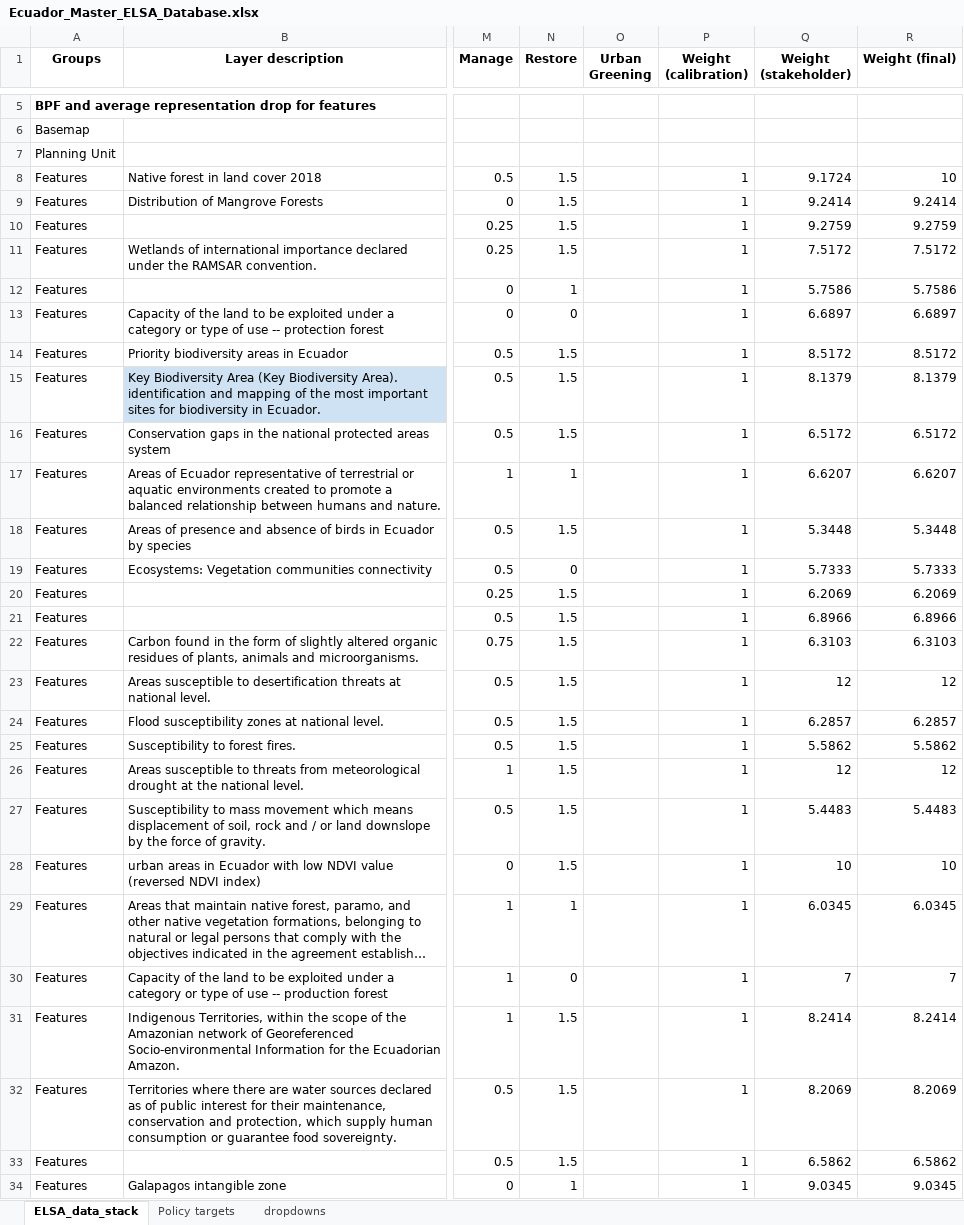
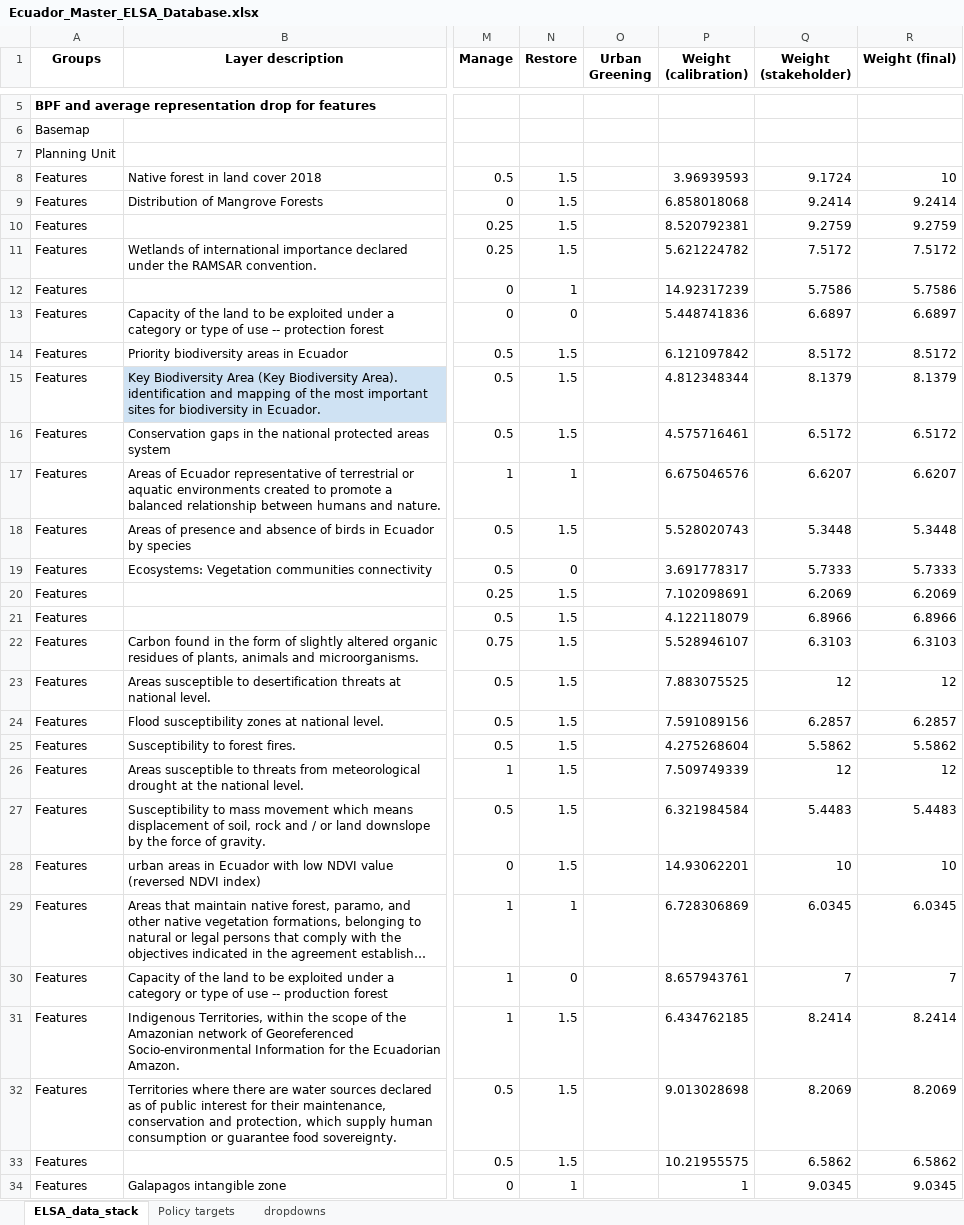
Before and after one commit to ELSA-UNDP/elsa_national_public, an Excel workbook: Ecuador_Master_ELSA_Database.xlsx, sheet ELSA_data_stack, drawn as a sheet; only a part is shown, gaps mark what is left out; long unchanged cells end in …; values as stored, in another font and other column widths than the file's, no borders; conditional formats not drawn; the diff covers the shown part only; the diff names each change by its address in the sheet, - before the commit and + after, or states it on an @@ line.

Commit message:
Update calibration step to mirror new representation method
- Change the calibration representation calculation in the calibration step to mirror the update methods of calculating representing for features.
- Update to using default solver in calibration step.
- Add some further documentation in the code

```diff
--- a/Ecuador_Master_ELSA_Database.xlsx (sheet ELSA_data_stack)
+++ b/Ecuador_Master_ELSA_Database.xlsx (sheet ELSA_data_stack)
-P8 (Weight (calibration)): 1
+P8 (Weight (calibration)): 3.96939593
-P9 (Weight (calibration)): 1
+P9 (Weight (calibration)): 6.858018068
-P10 (Weight (calibration)): 1
+P10 (Weight (calibration)): 8.520792381
-P11 (Weight (calibration)): 1
+P11 (Weight (calibration)): 5.621224782
-P12 (Weight (calibration)): 1
+P12 (Weight (calibration)): 14.92317239
-P13 (Weight (calibration)): 1
+P13 (Weight (calibration)): 5.448741836
-P14 (Weight (calibration)): 1
+P14 (Weight (calibration)): 6.121097842
-P15 (Weight (calibration)): 1
+P15 (Weight (calibration)): 4.812348344
-P16 (Weight (calibration)): 1
+P16 (Weight (calibration)): 4.575716461
-P17 (Weight (calibration)): 1
+P17 (Weight (calibration)): 6.675046576
-P18 (Weight (calibration)): 1
+P18 (Weight (calibration)): 5.528020743
-P19 (Weight (calibration)): 1
+P19 (Weight (calibration)): 3.691778317
-P20 (Weight (calibration)): 1
+P20 (Weight (calibration)): 7.102098691
-P21 (Weight (calibration)): 1
+P21 (Weight (calibration)): 4.122118079
-P22 (Weight (calibration)): 1
+P22 (Weight (calibration)): 5.528946107
-P23 (Weight (calibration)): 1
+P23 (Weight (calibration)): 7.883075525
-P24 (Weight (calibration)): 1
+P24 (Weight (calibration)): 7.591089156
-P25 (Weight (calibration)): 1
+P25 (Weight (calibration)): 4.275268604
-P26 (Weight (calibration)): 1
+P26 (Weight (calibration)): 7.509749339
-P27 (Weight (calibration)): 1
+P27 (Weight (calibration)): 6.321984584
-P28 (Weight (calibration)): 1
+P28 (Weight (calibration)): 14.93062201
-P29 (Weight (calibration)): 1
+P29 (Weight (calibration)): 6.728306869
-P30 (Weight (calibration)): 1
+P30 (Weight (calibration)): 8.657943761
-P31 (Weight (calibration)): 1
+P31 (Weight (calibration)): 6.434762185
-P32 (Weight (calibration)): 1
+P32 (Weight (calibration)): 9.013028698
-P33 (Weight (calibration)): 1
+P33 (Weight (calibration)): 10.21955575
```
Also changed, not shown: 1 edited cell elsewhere in this sheet, 2 other files.
